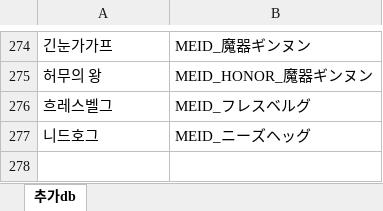
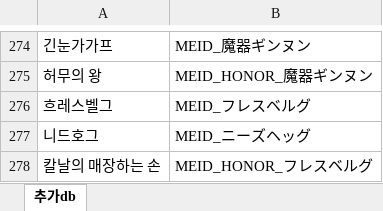
Before and after one commit to Cass07/fehbuilder_kokr, an Excel workbook: kokr_enmonly.xlsx, sheet 추가db, drawn as a sheet; only a part is shown, gaps mark what is left out; values as stored, in another font and other column widths than the file's, no borders; the diff names each change by its address in the sheet, - before the commit and + after, or states it on an @@ line.

```diff
--- a/kokr_enmonly.xlsx (sheet 추가db)
+++ b/kokr_enmonly.xlsx (sheet 추가db)
+row 278: 칼날의 매장하는 손 | MEID_HONOR_フレスベルグ
```
Also changed, not shown: kokr.xlsx, 2 other files.
